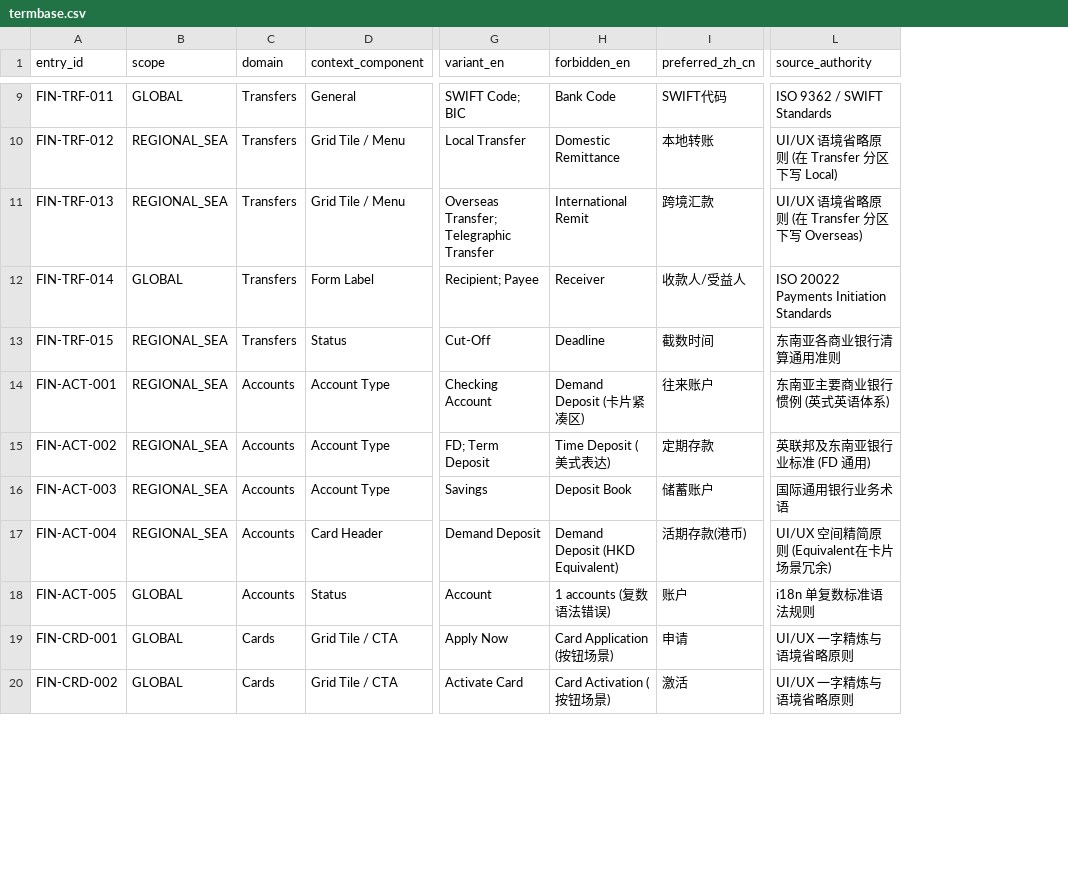
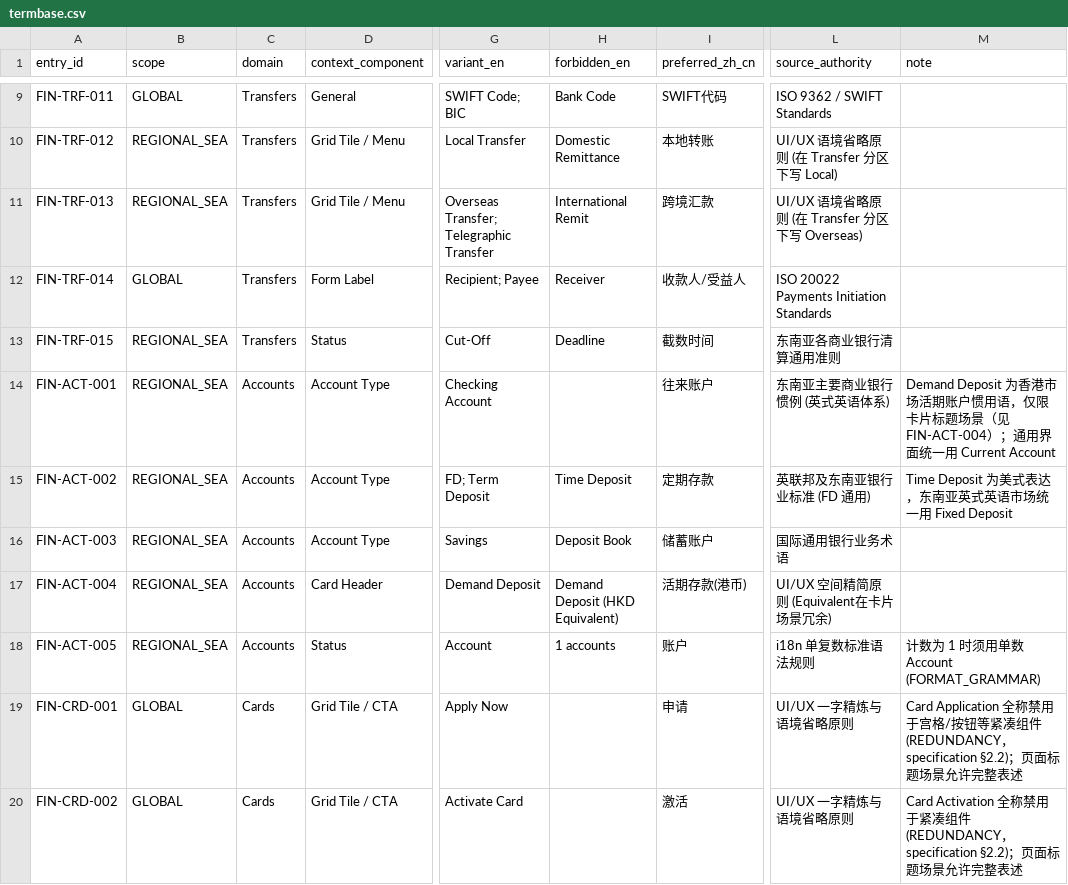
Before and after one commit to karrkwong/i18n-bank, a CSV file: references/termbase.csv, drawn as a sheet; only a part is shown, gaps mark what is left out; the diff covers the shown part only; the diff names each change by its address in the sheet, - before the commit and + after, or states it on an @@ line.

Commit message:
fix(termbase): move context notes out of forbidden_en into note column, unify forbidden semantics as global

```diff
--- a/references/termbase.csv
+++ b/references/termbase.csv
+column M (note), rows 14-20: Demand Deposit 为香港市场活期账户惯用语，仅限卡片标题场景（见 FIN-ACT-004）；通用界面统一用 Current Account | Time Deposit 为美式表达，东南亚英式英语市场统一用 Fixed Deposit |  |  | 计数为 1 时须用单数 Account (FORMAT_GRAMMAR) | Card Application 全称禁用于宫格/按钮等紧凑组件 (REDUNDANCY，specification §2.2)；页面标题场景允许完整表述 | Card Activation 全称禁用于紧凑组件 (REDUNDANCY，specification §2.2)；页面标题场景允许完整表述
-H14 (forbidden_en): Demand Deposit (卡片紧凑区)
+H14 (forbidden_en): (empty)
-H15 (forbidden_en): Time Deposit (美式表达)
+H15 (forbidden_en): Time Deposit
-B18 (scope): GLOBAL
+B18 (scope): REGIONAL_SEA
-H18 (forbidden_en): 1 accounts (复数语法错误)
+H18 (forbidden_en): 1 accounts
-H19 (forbidden_en): Card Application (按钮场景)
+H19 (forbidden_en): (empty)
-H20 (forbidden_en): Card Activation (按钮场景)
+H20 (forbidden_en): (empty)
```
Also changed, not shown: 8 edited cells elsewhere in this file.
